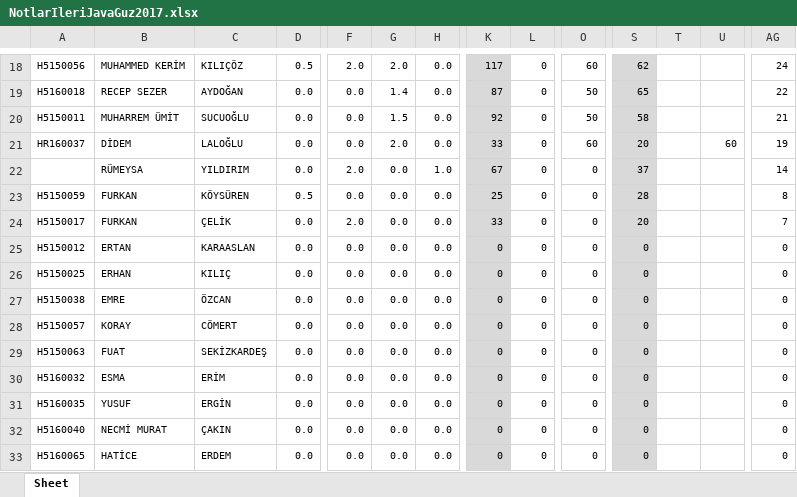
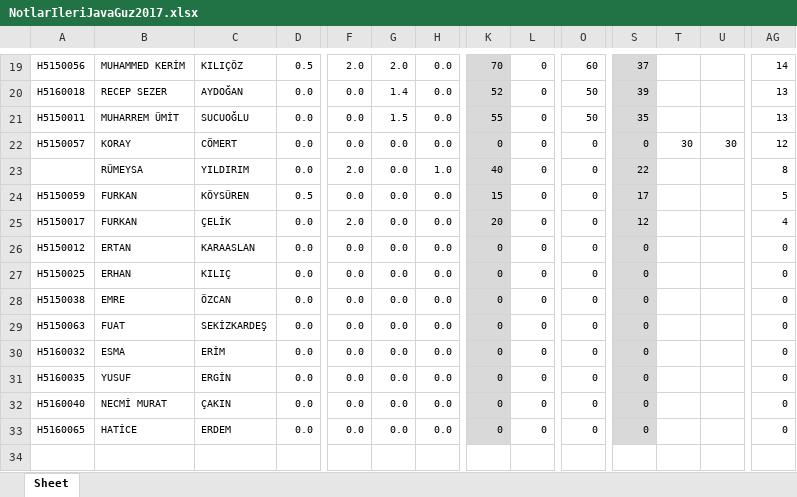
Before and after one commit to ozkansari/MyCourses, an Excel workbook: AdvancedJava_2017Autumn/_docs/NotlarIleriJavaGuz2017.xlsx, sheet Sheet, drawn as a sheet; only a part is shown, gaps mark what is left out; values as stored, in another font and other column widths than the file's, no borders; conditional formats not drawn; removed rows and columns are numbered as before the commit, all else as after; rows hold the shown columns only; the diff covers the shown part only; the diff names each change by its address in the sheet, - before the commit and + after, or states it on an @@ line.

```diff
--- a/AdvancedJava_2017Autumn/_docs/NotlarIleriJavaGuz2017.xlsx (sheet Sheet)
+++ b/AdvancedJava_2017Autumn/_docs/NotlarIleriJavaGuz2017.xlsx (sheet Sheet)
-K19: 117
+K19: 70
-S19: 62
+S19: 37
-AG19: 24
+AG19: 14
-K20: 87
+K20: 52
-S20: 65
+S20: 39
-AG20: 22
+AG20: 13
-K21: 92
+K21: 55
-S21: 58
+S21: 35
-AG21: 21
+AG21: 13
-A22: HR160037
+A22: H5150057
-B22: DİDEM
+B22: KORAY
-C22: LALOĞLU
+C22: CÖMERT
-G22: 2.0
+G22: 0.0
-K22: 33
+K22: 0
-O22: 60
+O22: 0
-S22: 20
+S22: 0
-T22: (empty)
+T22: 30
-U22: 60
+U22: 30
-AG22: 19
+AG22: 12
-K23: 67
+K23: 40
-S23: 37
+S23: 22
-AG23: 14
+AG23: 8
-K24: 25
+K24: 15
-S24: 28
+S24: 17
-AG24: 8
+AG24: 5
-K25: 33
+K25: 20
-S25: 20
+S25: 12
-AG25: 7
+AG25: 4
-row 28: H5150057 | KORAY | CÖMERT | 0.0 | 0.0 | 0.0 | 0.0 | 0 | 0 | 0 | 0 |  |  | 0
```
Also changed, not shown: 5 added rows, 4 removed rows and 52 edited cells elsewhere in this sheet, formulas that keep their value, 3 other files.
